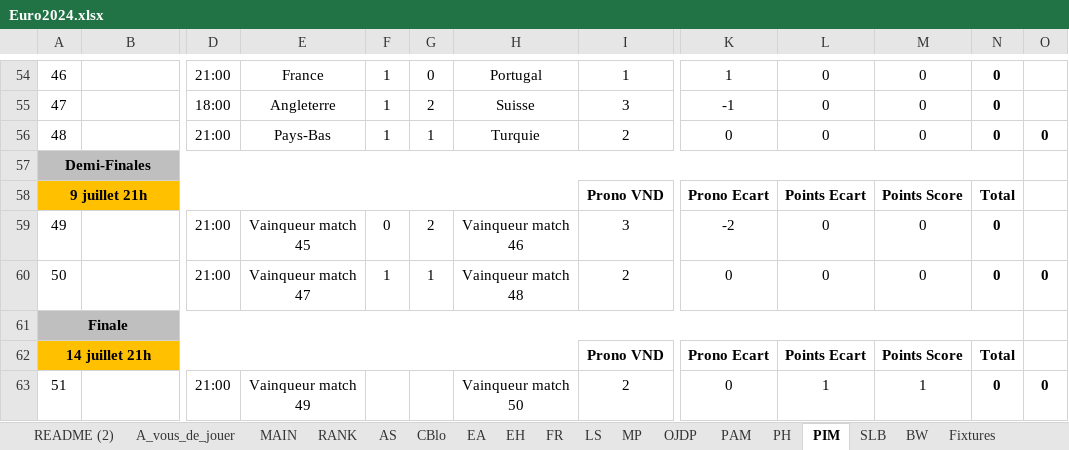
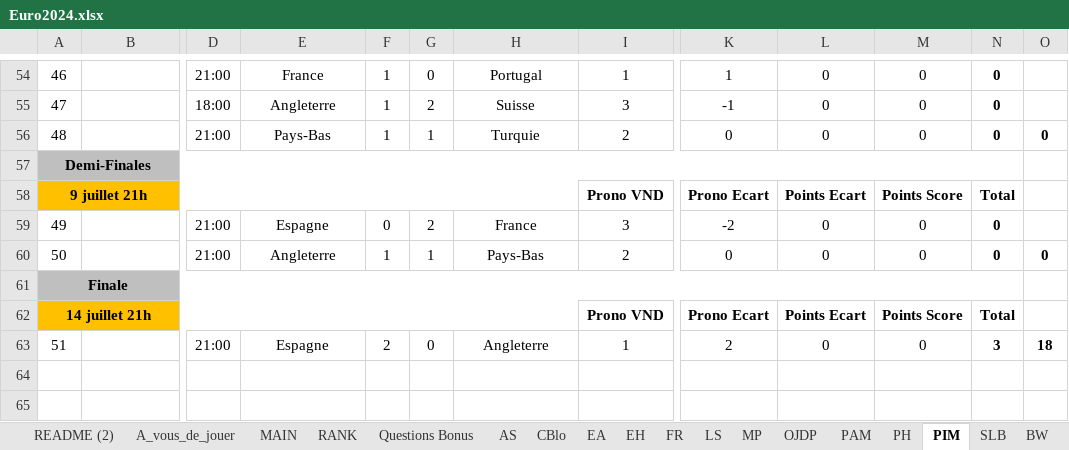
Before and after one commit to blbw2/pronoseuros, an Excel workbook: Euro2024.xlsx, sheet PIM, drawn as a sheet; only a part is shown, gaps mark what is left out; values as stored, in another font and other column widths than the file's, no borders; conditional formats not drawn; the diff names each change by its address in the sheet, - before the commit and + after, or states it on an @@ line.

```diff
--- a/Euro2024.xlsx (sheet PIM)
+++ b/Euro2024.xlsx (sheet PIM)
+sheet tab: Questions Bonus
-E59: Vainqueur match 45
+E59: Espagne
-H59: Vainqueur match 46
+H59: France
-E60: Vainqueur match 47
+E60: Angleterre
-H60: Vainqueur match 48
+H60: Pays-Bas
-E63: Vainqueur match 49
+E63: Espagne
-F63: (empty)
+F63: 2
-G63: (empty)
+G63: 0
-H63: Vainqueur match 50
+H63: Angleterre
-I63: 2
+I63: 1
-K63: 0
+K63: 2
-L63: 1
+L63: 0
-M63: 1
+M63: 0
-N63: 0
+N63: 3
-O63: 0
+O63: 18
```
Also changed, not shown: sheet RANK, sheet EA, sheet FR, sheet SLB, sheet EH, sheet CBlo, 8 more sheets, formulas that keep their value, 6 other files.
